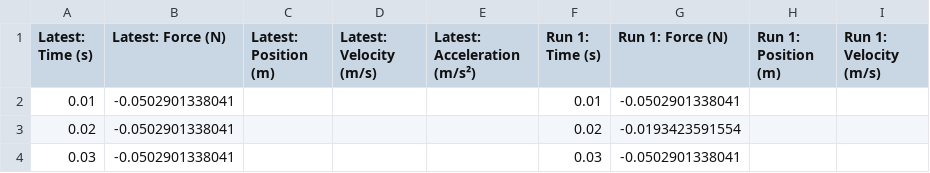
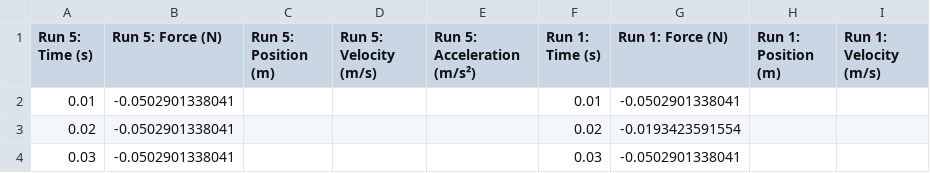
Before and after one commit to cytronicoder/spongebobs-corpse, a CSV file: data/dr lee go brr - 4mm.csv, drawn as a sheet; only a part is shown; the diff names each change by its address in the sheet, - before the commit and + after, or states it on an @@ line.

```diff
--- a/data/dr lee go brr - 4mm.csv
+++ b/data/dr lee go brr - 4mm.csv
-A1: Latest: Time (s)
+A1: Run 5: Time (s)
-B1: Latest: Force (N)
+B1: Run 5: Force (N)
-C1: Latest: Position (m)
+C1: Run 5: Position (m)
-D1: Latest: Velocity (m/s)
+D1: Run 5: Velocity (m/s)
-E1: Latest: Acceleration (m/s²)
+E1: Run 5: Acceleration (m/s²)
```
Also changed, not shown: data/dr lee go brr - 52mm.csv, outputs/contact_analysis_10pct/contact_duration_detailed.csv, 51 other files.
